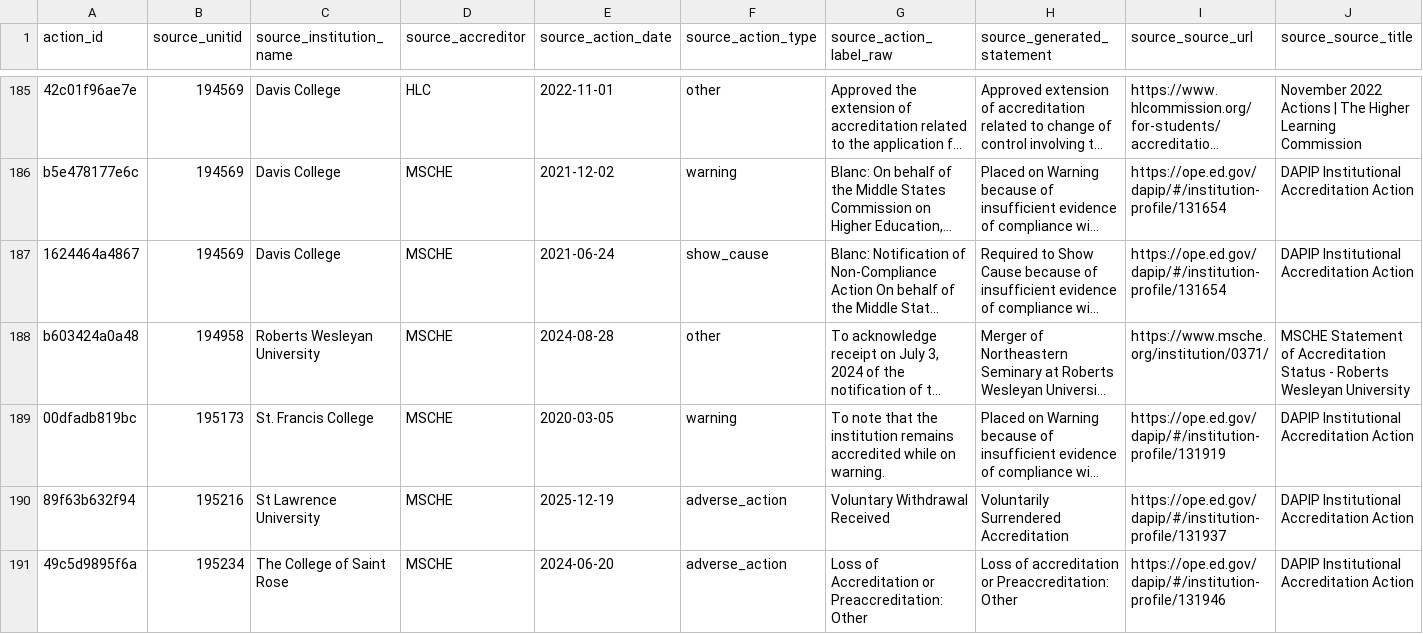
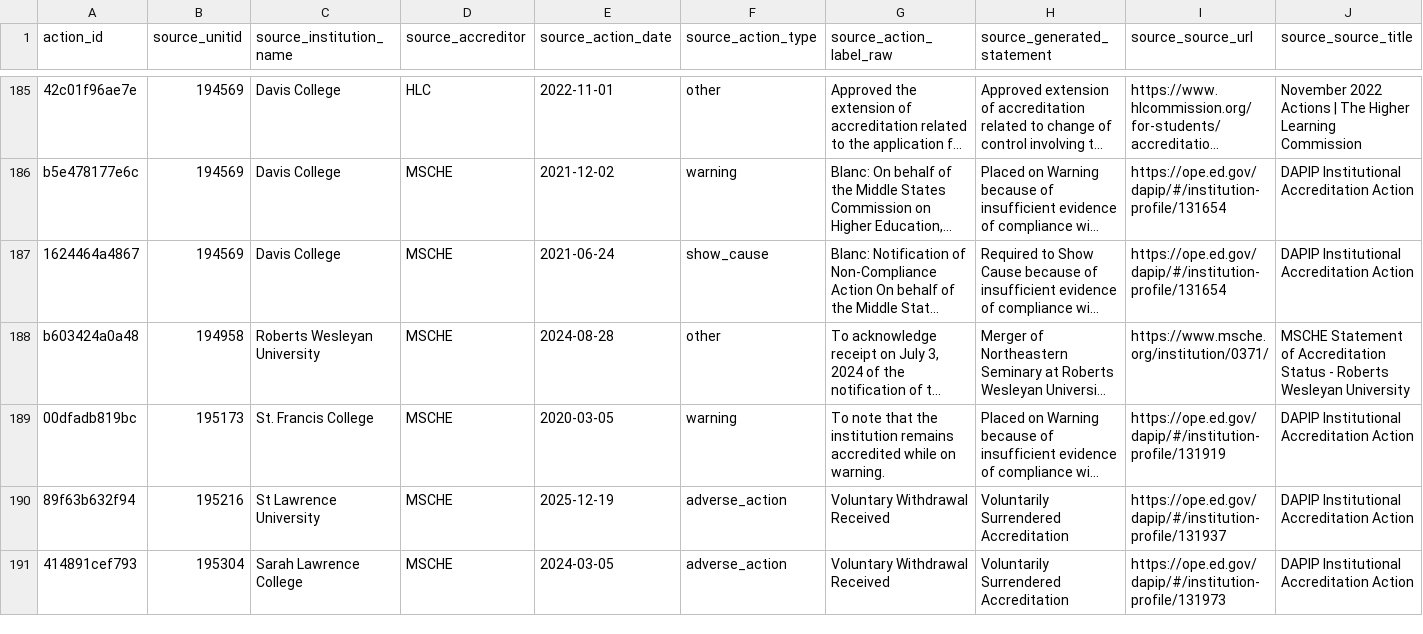
Before and after one commit to marinav13/financial-health-tracker, a CSV file: data_pipelines/accreditation/editorial_overrides.csv, drawn as a sheet; only a part is shown, gaps mark what is left out; the shorter side is filled out with more unchanged rows; long unchanged cells end in …; rows hold the shown columns only; the diff covers the shown part only; the diff names each change by its address in the sheet, - before the commit and + after, or states it on an @@ line.

Commit message:
Fix Saint Rose rows

```diff
--- a/data_pipelines/accreditation/editorial_overrides.csv
+++ b/data_pipelines/accreditation/editorial_overrides.csv
-row 191: 49c5d9895f6a | 195234 | The College of Saint Rose | MSCHE | 2024-06-20 | adverse_action | Loss of Accreditation or Preaccreditation: Other | Loss of accreditation or Preaccreditation: Other | https://ope.ed.gov/dapip/#/institution-profile/131946 | DAPIP Institutional Accreditation Action
```
Also changed, not shown: 3 removed rows elsewhere in this file, data_pipelines/accreditation/accreditation_review_candidates.csv, data_pipelines/college_cuts/college_cuts_review_candidates.csv, 1 other file.
